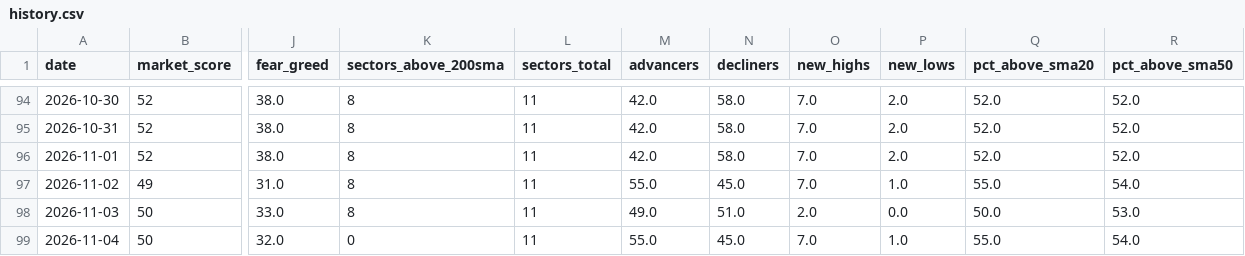
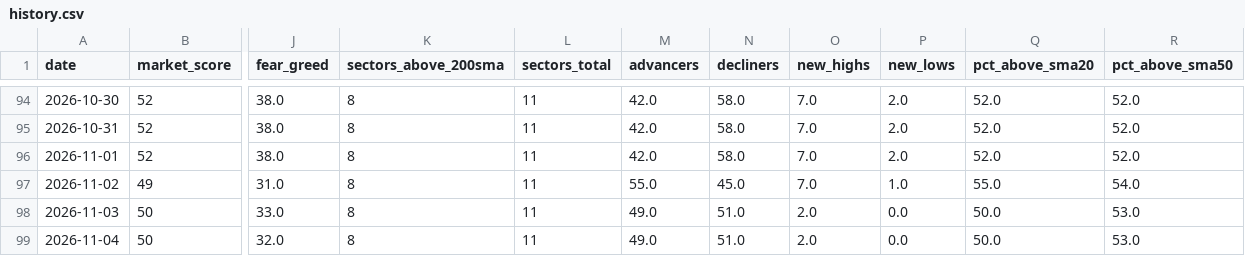
Before and after one commit to agent22793/market-dashboard, a CSV file: data/history.csv, drawn as a sheet; only a part is shown, gaps mark what is left out; the diff names each change by its address in the sheet, - before the commit and + after, or states it on an @@ line.

```diff
--- a/data/history.csv
+++ b/data/history.csv
-K99 (sectors_above_200sma): 0
+K99 (sectors_above_200sma): 8
-M99 (advancers): 55.0
+M99 (advancers): 49.0
-N99 (decliners): 45.0
+N99 (decliners): 51.0
-O99 (new_highs): 7.0
+O99 (new_highs): 2.0
-P99 (new_lows): 1.0
+P99 (new_lows): 0.0
-Q99 (pct_above_sma20): 55.0
+Q99 (pct_above_sma20): 50.0
-R99 (pct_above_sma50): 54.0
+R99 (pct_above_sma50): 53.0
```
Also changed, not shown: 1 other file.
